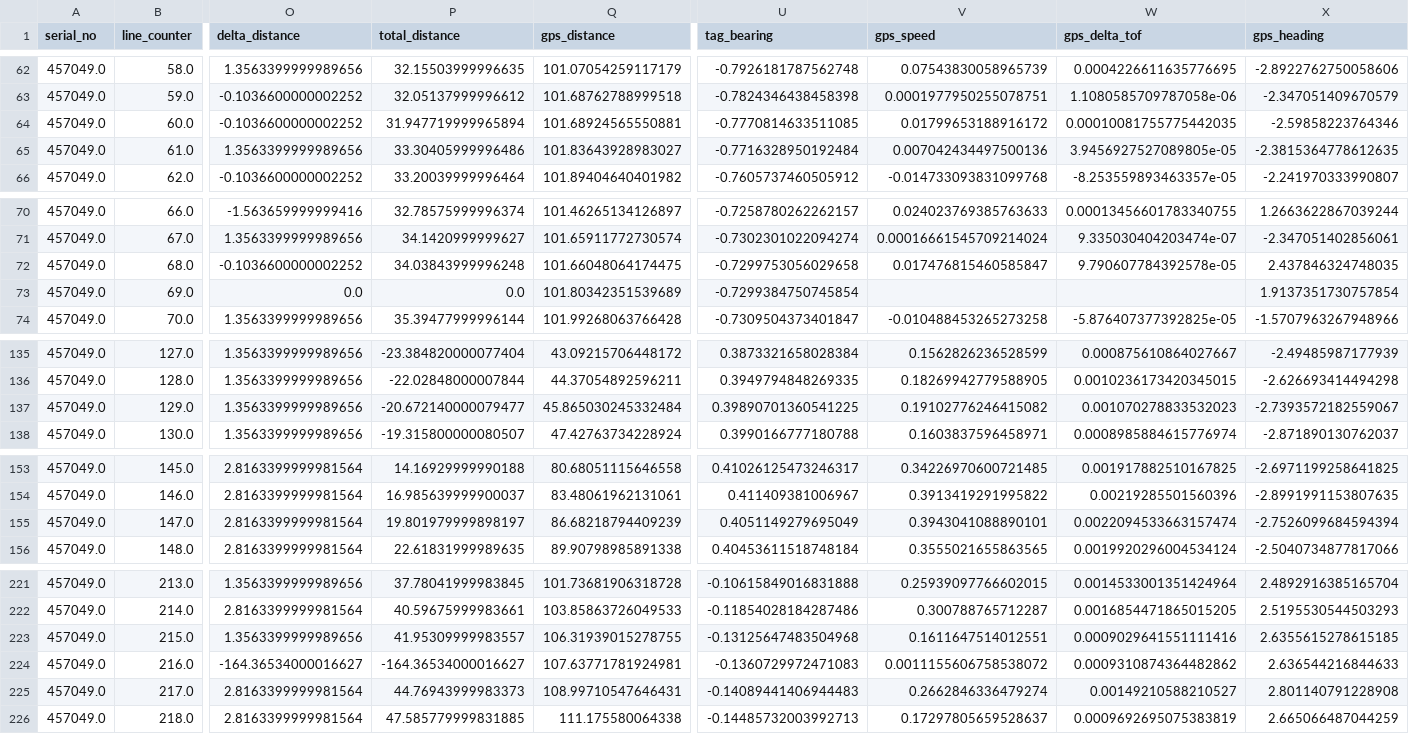
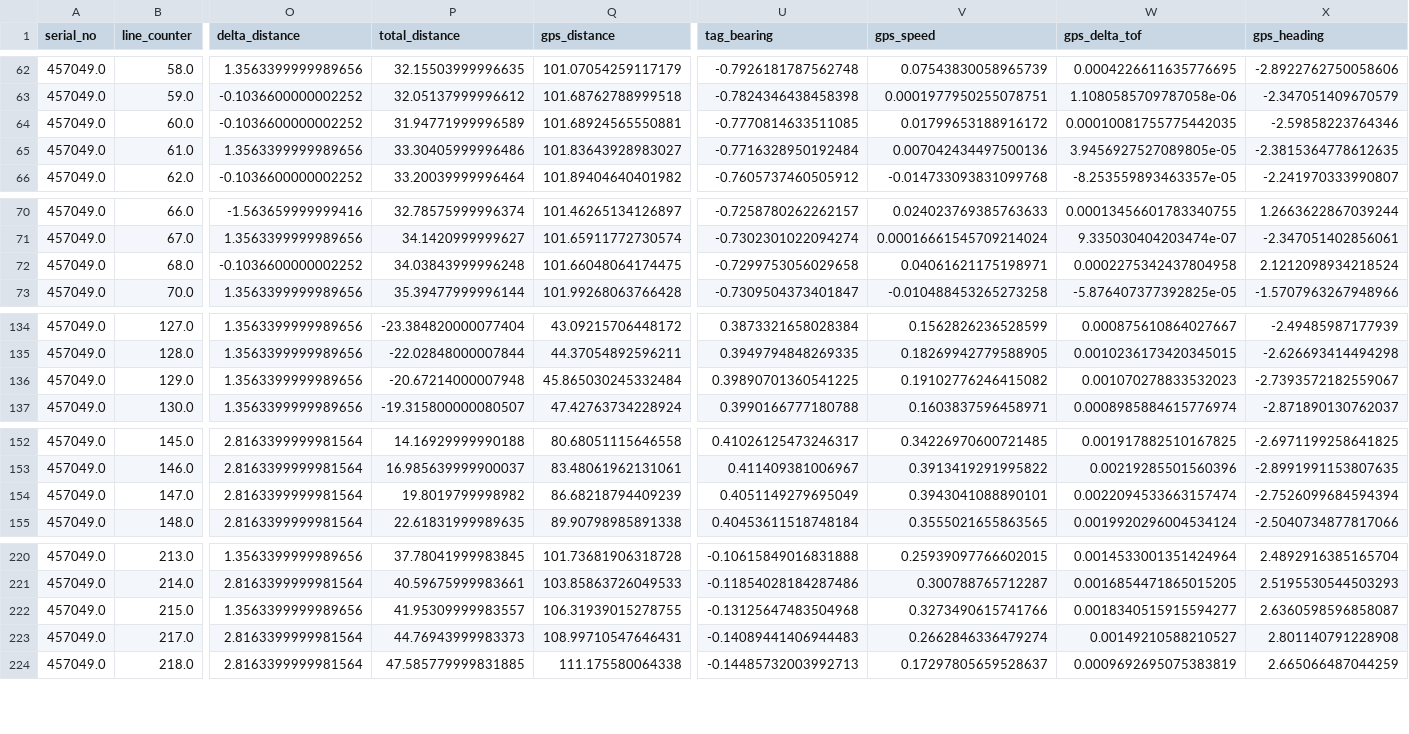
Before and after one commit to yoojinhwang/iver3-summer2022, a CSV file: data/07-18-2022/tag78_shore_2_boat_all_static_test_457049_1.csv (was data/07-18-2022/tag78_shore_2_boat_all_static_test_1.csv), drawn as a sheet; only a part is shown, gaps mark what is left out; removed rows and columns are numbered as before the commit, all else as after; rows hold the shown columns only; the diff covers the shown part only; the diff names each change by its address in the sheet, - before the commit and + after, or states it on an @@ line.

```diff
--- a/data/07-18-2022/tag78_shore_2_boat_all_static_test_1.csv
+++ b/data/07-18-2022/tag78_shore_2_boat_all_static_test_457049_1.csv
-P64 (total_distance): 31.947719999965894
+P64 (total_distance): 31.94771999996589
-V72 (gps_speed): 0.017476815460585847
+V72 (gps_speed): 0.04061621175198971
-W72 (gps_delta_tof): 9.790607784392578e-05
+W72 (gps_delta_tof): 0.0002275342437804958
-X72 (gps_heading): 2.437846324748035
+X72 (gps_heading): 2.1212098934218524
-row 73: 457049.0 | 69.0 | 0.0 | 0.0 | 101.80342351539689 | -0.7299384750745854 |  |  | 1.9137351730757854
-P136 (total_distance): -20.672140000079477
+P136 (total_distance): -20.67214000007948
-P154 (total_distance): 19.801979999898197
+P154 (total_distance): 19.8019799998982
-V222 (gps_speed): 0.1611647514012551
+V222 (gps_speed): 0.3273490615741766
-W222 (gps_delta_tof): 0.0009029641551111416
+W222 (gps_delta_tof): 0.0018340515915594277
-X222 (gps_heading): 2.6355615278615185
+X222 (gps_heading): 2.6360598596858087
-row 224: 457049.0 | 216.0 | -164.36534000016627 | -164.36534000016627 | 107.63771781924981 | -0.1360729972471083 | 0.0011155606758538072 | 0.0009310874364482862 | 2.636544216844633
```
Also changed, not shown: 2 edited cells elsewhere in this file, data/07-18-2022/tag78_swimming_test_457049_0.csv, 45 other files.
